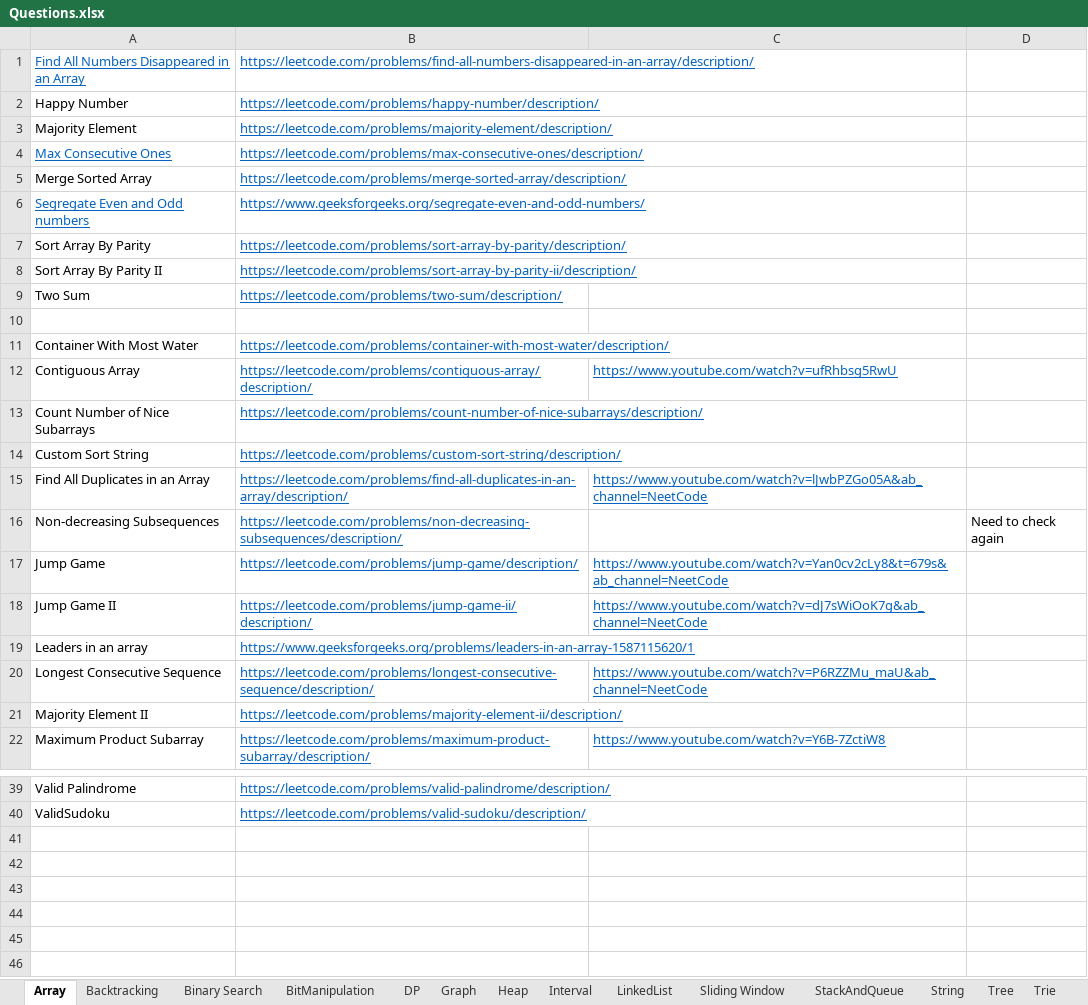
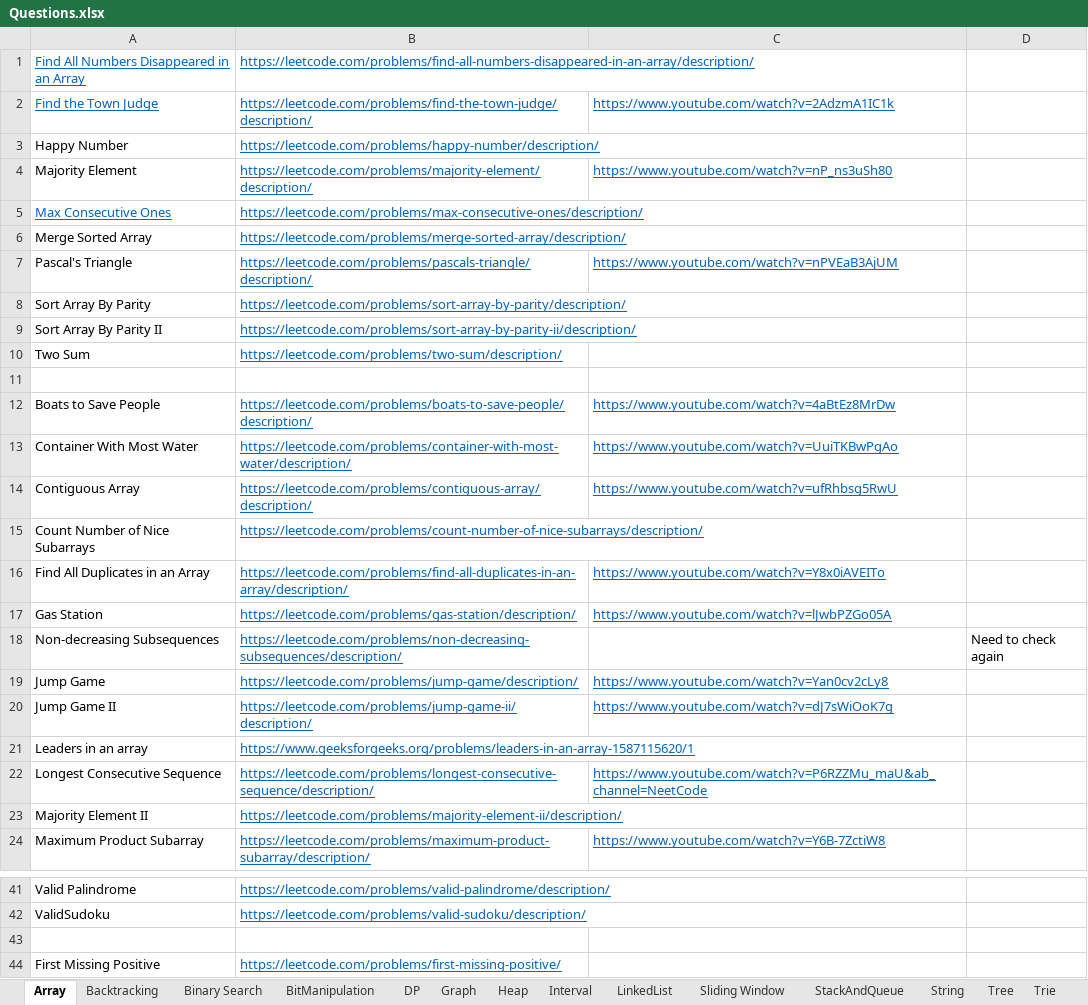
Before and after one commit to hareramcse/Datastructure, an Excel workbook: Questions.xlsx, sheet Array, drawn as a sheet; only a part is shown, gaps mark what is left out; values as stored, in another font and other column widths than the file's, no borders; removed rows and columns are numbered as before the commit, all else as after; the diff names each change by its address in the sheet, - before the commit and + after, or states it on an @@ line.

```diff
--- a/Questions.xlsx (sheet Array)
+++ b/Questions.xlsx (sheet Array)
+row 2: Find the Town Judge | https://leetcode.com/problems/find-the-town-judge/description/ | https://www.youtube.com/watch?v=2AdzmA1IC1k
-C4: (empty)
+C4: https://www.youtube.com/watch?v=nP_ns3uSh80
-row 6: Segregate Even and Odd numbers | https://www.geeksforgeeks.org/segregate-even-and-odd-numbers/
+row 7: Pascal's Triangle | https://leetcode.com/problems/pascals-triangle/description/ | https://www.youtube.com/watch?v=nPVEaB3AjUM
+row 12: Boats to Save People | https://leetcode.com/problems/boats-to-save-people/description/ | https://www.youtube.com/watch?v=4aBtEz8MrDw
-C13: (empty)
+C13: https://www.youtube.com/watch?v=UuiTKBwPgAo
-row 14: Custom Sort String | https://leetcode.com/problems/custom-sort-string/description/
-C16: https://www.youtube.com/watch?v=lJwbPZGo05A&ab_channel=NeetCode
+C16: https://www.youtube.com/watch?v=Y8x0iAVEITo
+row 17: Gas Station | https://leetcode.com/problems/gas-station/description/ | https://www.youtube.com/watch?v=lJwbPZGo05A
-C19: https://www.youtube.com/watch?v=Yan0cv2cLy8&t=679s&ab_channel=NeetCode
+C19: https://www.youtube.com/watch?v=Yan0cv2cLy8
-C20: https://www.youtube.com/watch?v=dJ7sWiOoK7g&ab_channel=NeetCode
+C20: https://www.youtube.com/watch?v=dJ7sWiOoK7g
+row 43: (empty)
+row 44: First Missing Positive | https://leetcode.com/problems/first-missing-positive/
```
Also changed, not shown: 19 other files.
